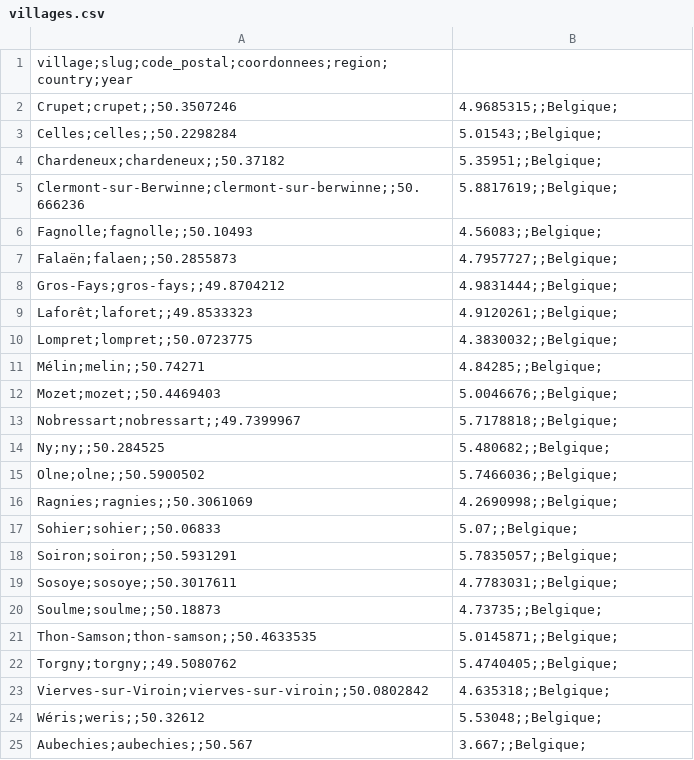
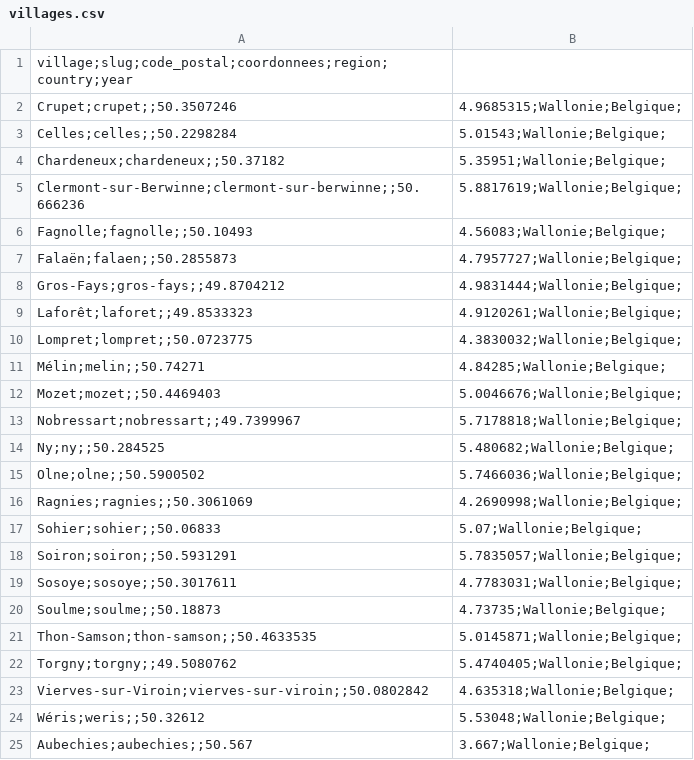
Before and after one commit to Crazy-opendata/opendata-plus-beaux-villages, a CSV file: data/Belgique/csv/villages.csv, drawn as a sheet.

Commit message:
Adding Wallonie for Belgium villages

```diff
--- a/data/Belgique/csv/villages.csv
+++ b/data/Belgique/csv/villages.csv
@@ -1,25 +1,25 @@
 village;slug;code_postal;coordonnees;region;country;year
-Crupet;crupet;;50.3507246,4.9685315;;Belgique;
-Celles;celles;;50.2298284,5.01543;;Belgique;
-Chardeneux;chardeneux;;50.37182,5.35951;;Belgique;
-Clermont-sur-Berwinne;clermont-sur-berwinne;;50.666236,5.8817619;;Belgique;
-Fagnolle;fagnolle;;50.10493,4.56083;;Belgique;
-Falaën;falaen;;50.2855873,4.7957727;;Belgique;
-Gros-Fays;gros-fays;;49.8704212,4.9831444;;Belgique;
-Laforêt;laforet;;49.8533323,4.9120261;;Belgique;
-Lompret;lompret;;50.0723775,4.3830032;;Belgique;
-Mélin;melin;;50.74271,4.84285;;Belgique;
-Mozet;mozet;;50.4469403,5.0046676;;Belgique;
-Nobressart;nobressart;;49.7399967,5.7178818;;Belgique;
-Ny;ny;;50.284525,5.480682;;Belgique;
-Olne;olne;;50.5900502,5.7466036;;Belgique;
-Ragnies;ragnies;;50.3061069,4.2690998;;Belgique;
-Sohier;sohier;;50.06833,5.07;;Belgique;
-Soiron;soiron;;50.5931291,5.7835057;;Belgique;
-Sosoye;sosoye;;50.3017611,4.7783031;;Belgique;
-Soulme;soulme;;50.18873,4.73735;;Belgique;
-Thon-Samson;thon-samson;;50.4633535,5.0145871;;Belgique;
-Torgny;torgny;;49.5080762,5.4740405;;Belgique;
-Vierves-sur-Viroin;vierves-sur-viroin;;50.0802842,4.635318;;Belgique;
-Wéris;weris;;50.32612,5.53048;;Belgique;
-Aubechies;aubechies;;50.567,3.667;;Belgique;
+Crupet;crupet;;50.3507246,4.9685315;Wallonie;Belgique;
+Celles;celles;;50.2298284,5.01543;Wallonie;Belgique;
+Chardeneux;chardeneux;;50.37182,5.35951;Wallonie;Belgique;
+Clermont-sur-Berwinne;clermont-sur-berwinne;;50.666236,5.8817619;Wallonie;Belgique;
+Fagnolle;fagnolle;;50.10493,4.56083;Wallonie;Belgique;
+Falaën;falaen;;50.2855873,4.7957727;Wallonie;Belgique;
+Gros-Fays;gros-fays;;49.8704212,4.9831444;Wallonie;Belgique;
+Laforêt;laforet;;49.8533323,4.9120261;Wallonie;Belgique;
+Lompret;lompret;;50.0723775,4.3830032;Wallonie;Belgique;
+Mélin;melin;;50.74271,4.84285;Wallonie;Belgique;
+Mozet;mozet;;50.4469403,5.0046676;Wallonie;Belgique;
+Nobressart;nobressart;;49.7399967,5.7178818;Wallonie;Belgique;
+Ny;ny;;50.284525,5.480682;Wallonie;Belgique;
+Olne;olne;;50.5900502,5.7466036;Wallonie;Belgique;
+Ragnies;ragnies;;50.3061069,4.2690998;Wallonie;Belgique;
+Sohier;sohier;;50.06833,5.07;Wallonie;Belgique;
+Soiron;soiron;;50.5931291,5.7835057;Wallonie;Belgique;
+Sosoye;sosoye;;50.3017611,4.7783031;Wallonie;Belgique;
+Soulme;soulme;;50.18873,4.73735;Wallonie;Belgique;
+Thon-Samson;thon-samson;;50.4633535,5.0145871;Wallonie;Belgique;
+Torgny;torgny;;49.5080762,5.4740405;Wallonie;Belgique;
+Vierves-sur-Viroin;vierves-sur-viroin;;50.0802842,4.635318;Wallonie;Belgique;
+Wéris;weris;;50.32612,5.53048;Wallonie;Belgique;
+Aubechies;aubechies;;50.567,3.667;Wallonie;Belgique;
```
Also changed, not shown: data/World/csv/villages.csv, 7 other files.
